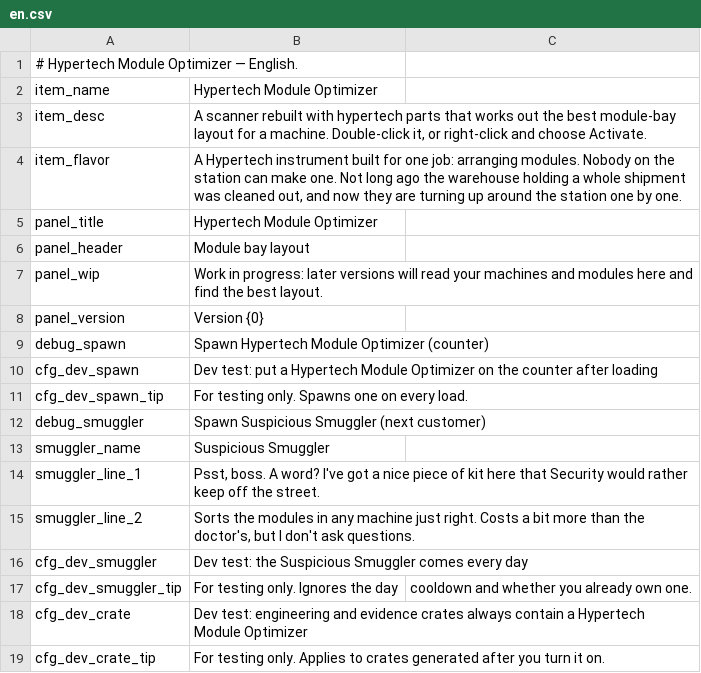
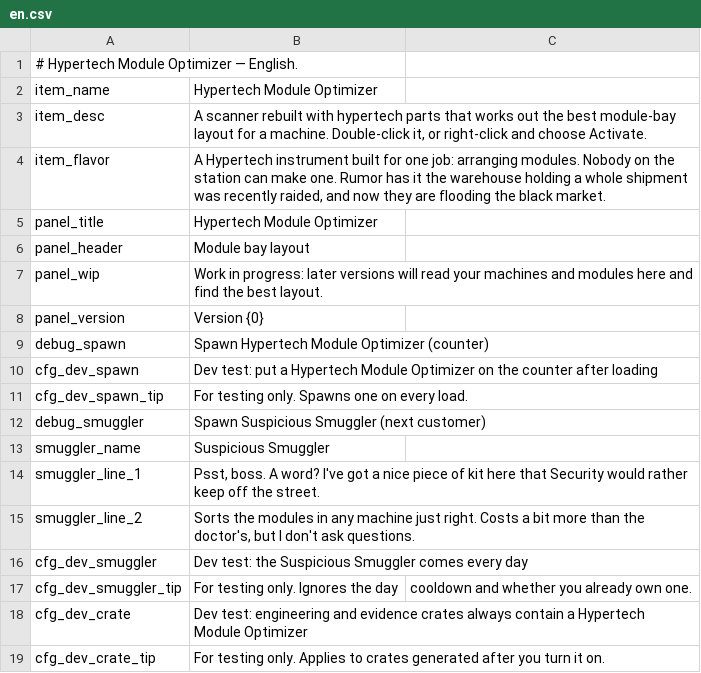
Before and after one commit to Ghostflamez/ModePuzzle_SteamMod, a CSV file: Localization/en.csv, drawn as a sheet.

```diff
--- a/Localization/en.csv
+++ b/Localization/en.csv
@@ -3,3 +3,3 @@ item_name,Hypertech Module Optimizer
 item_desc,"A scanner rebuilt with hypertech parts that works out the best module-bay layout for a machine. Double-click it, or right-click and choose Activate."
-item_flavor,"A Hypertech instrument built for one job: arranging modules. Nobody on the station can make one. Not long ago the warehouse holding a whole shipment was cleaned out, and now they are turning up around the station one by one."
+item_flavor,"A Hypertech instrument built for one job: arranging modules. Nobody on the station can make one. Rumor has it the warehouse holding a whole shipment was recently raided, and now they are flooding the black market."
 panel_title,Hypertech Module Optimizer
```
Also changed, not shown: Localization/zh-Hans.csv.
